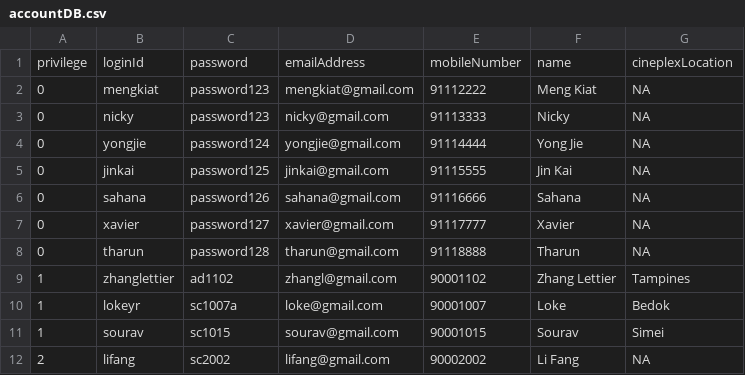
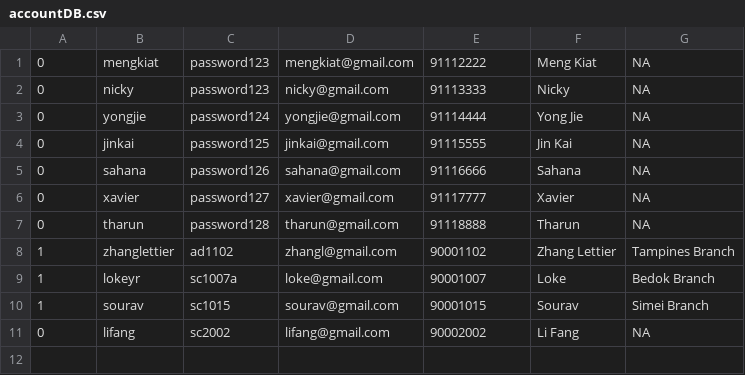
Before and after one commit to yongjicode/oodp2002, a CSV file: src/database/accountDB.csv, drawn as a sheet.

```diff
--- a/src/database/accountDB.csv
+++ b/src/database/accountDB.csv
@@ -1,2 +1 @@
-privilege,loginId,password,emailAddress,mobileNumber,name,cineplexLocation
 0,mengkiat,password123,mengkiat@gmail.com,91112222,Meng Kiat,NA
@@ -8,5 +7,5 @@ privilege,loginId,password,emailAddress,mobileNumber,name,cineplexLocation
 0,tharun,password128,tharun@gmail.com,91118888,Tharun,NA
-1,zhanglettier,ad1102,zhangl@gmail.com,90001102,Zhang Lettier,Tampines
-1,lokeyr,sc1007a,loke@gmail.com,90001007,Loke,Bedok
-1,sourav,sc1015,sourav@gmail.com,90001015,Sourav,Simei
-2,lifang,sc2002,lifang@gmail.com,90002002,Li Fang,NA
+1,zhanglettier,ad1102,zhangl@gmail.com,90001102,Zhang Lettier,Tampines Branch
+1,lokeyr,sc1007a,loke@gmail.com,90001007,Loke,Bedok Branch
+1,sourav,sc1015,sourav@gmail.com,90001015,Sourav,Simei Branch
+0,lifang,sc2002,lifang@gmail.com,90002002,Li Fang,NA
```
Also changed, not shown: out/production/ProjectOODP/database/accountDB.csv, out/production/ProjectOODP/database/movieDB.csv, 34 other files.
